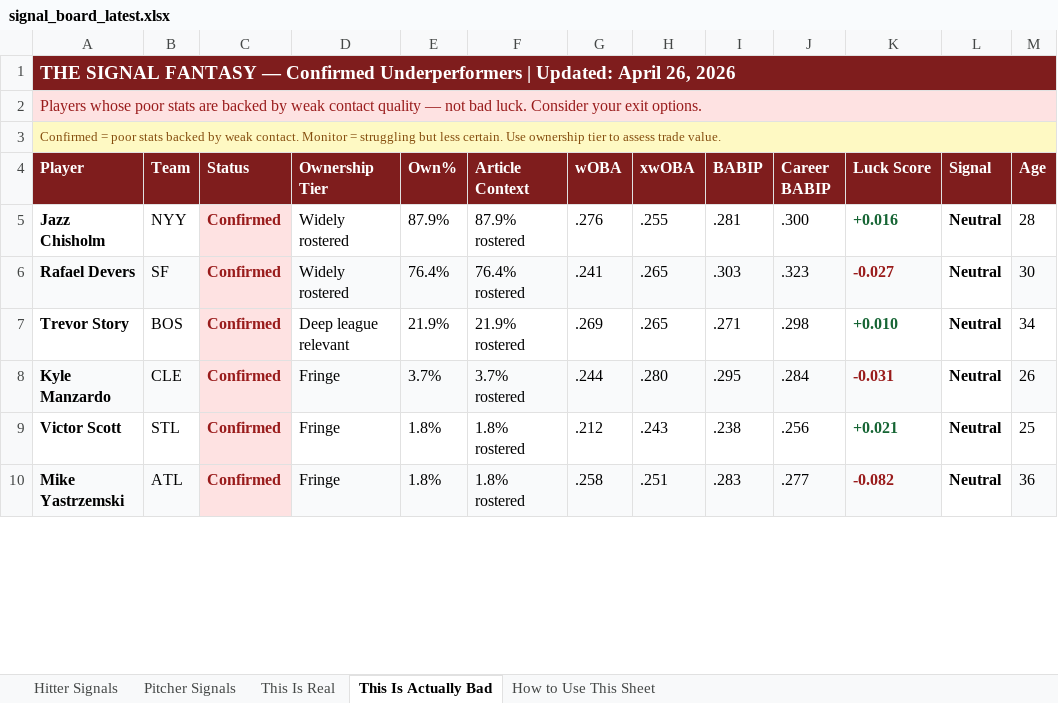
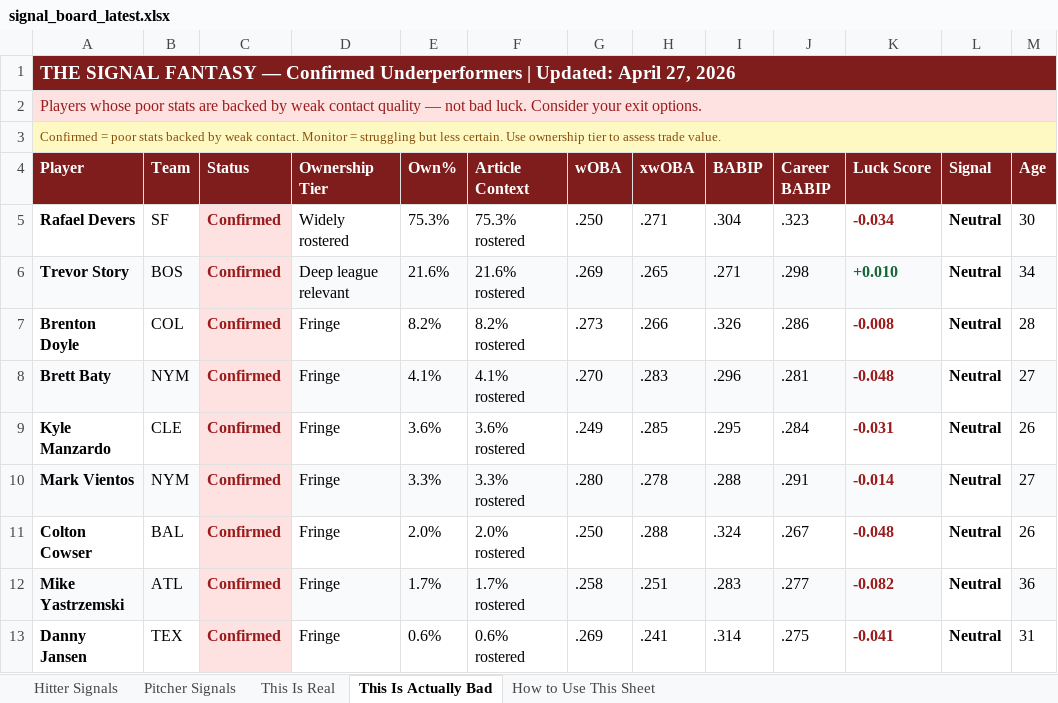
Before and after one commit to DustinSLovell/Signal-Fantasy-Pipeline, an Excel workbook: outputs/signal_board_latest.xlsx, sheet This Is Actually Bad, drawn as a sheet; only a part is shown; values as stored, in another font and other column widths than the file's, no borders; removed rows and columns are numbered as before the commit, all else as after; the diff covers the shown part only; the diff names each change by its address in the sheet, - before the commit and + after, or states it on an @@ line.

```diff
--- a/outputs/signal_board_latest.xlsx (sheet This Is Actually Bad)
+++ b/outputs/signal_board_latest.xlsx (sheet This Is Actually Bad)
-A1 (Player): …Updated: April 26, 2026
+A1 (Player): …Updated: April 27, 2026
-row 5: Jazz Chisholm | NYY | Confirmed | Widely rostered | 87.9% | 87.9% rostered | .276 | .255 | .281 | .300 | +0.016 | Neutral | 28
-A5:B5 fill: #F9FAFB
+A5:B5 fill: none
-D5:K5 fill: #F9FAFB
+D5:K5 fill: none
-E5 (Own%): 76.4%
+E5 (Own%): 75.3%
-F5 (Article Context): 76.4% rostered
+F5 (Article Context): 75.3% rostered
-G5 (wOBA): .241
+G5 (wOBA): .250
-H5 (xwOBA): .265
+H5 (xwOBA): .271
-I5 (BABIP): .303
+I5 (BABIP): .304
-K5 (Luck Score): -0.027
+K5 (Luck Score): -0.034
-M5 fill: #F9FAFB
+M5 fill: none
-A6:B6 fill: none
+A6:B6 fill: #F9FAFB
-D6:K6 fill: none
+D6:K6 fill: #F9FAFB
-E6 (Own%): 21.9%
+E6 (Own%): 21.6%
-F6 (Article Context): 21.9% rostered
+F6 (Article Context): 21.6% rostered
-M6 fill: none
+M6 fill: #F9FAFB
+row 7: Brenton Doyle | COL | Confirmed | Fringe | 8.2% | 8.2% rostered | .273 | .266 | .326 | .286 | -0.008 | Neutral | 28
+row 8: Brett Baty | NYM | Confirmed | Fringe | 4.1% | 4.1% rostered | .270 | .283 | .296 | .281 | -0.048 | Neutral | 27
-A9:B9 fill: #F9FAFB
+A9:B9 fill: none
-D9:K9 fill: #F9FAFB
+D9:K9 fill: none
-E9 (Own%): 3.7%
+E9 (Own%): 3.6%
-F9 (Article Context): 3.7% rostered
+F9 (Article Context): 3.6% rostered
-G9 (wOBA): .244
+G9 (wOBA): .249
-H9 (xwOBA): .280
+H9 (xwOBA): .285
-M9 fill: #F9FAFB
+M9 fill: none
-row 9: Victor Scott | STL | Confirmed | Fringe | 1.8% | 1.8% rostered | .212 | .243 | .238 | .256 | +0.021 | Neutral | 25
+row 10: Mark Vientos | NYM | Confirmed | Fringe | 3.3% | 3.3% rostered | .280 | .278 | .288 | .291 | -0.014 | Neutral | 27
+row 11: Colton Cowser | BAL | Confirmed | Fringe | 2.0% | 2.0% rostered | .250 | .288 | .324 | .267 | -0.048 | Neutral | 26
-E12 (Own%): 1.8%
+E12 (Own%): 1.7%
-F12 (Article Context): 1.8% rostered
+F12 (Article Context): 1.7% rostered
+row 13: Danny Jansen | TEX | Confirmed | Fringe | 0.6% | 0.6% rostered | .269 | .241 | .314 | .275 | -0.041 | Neutral | 31
```
Also changed, not shown: 2 added rows, 1 removed row, 4 edited cells and cell formats elsewhere in this sheet, sheet Hitter Signals, sheet This Is Real, sheet Pitcher Signals, 30 other files.
